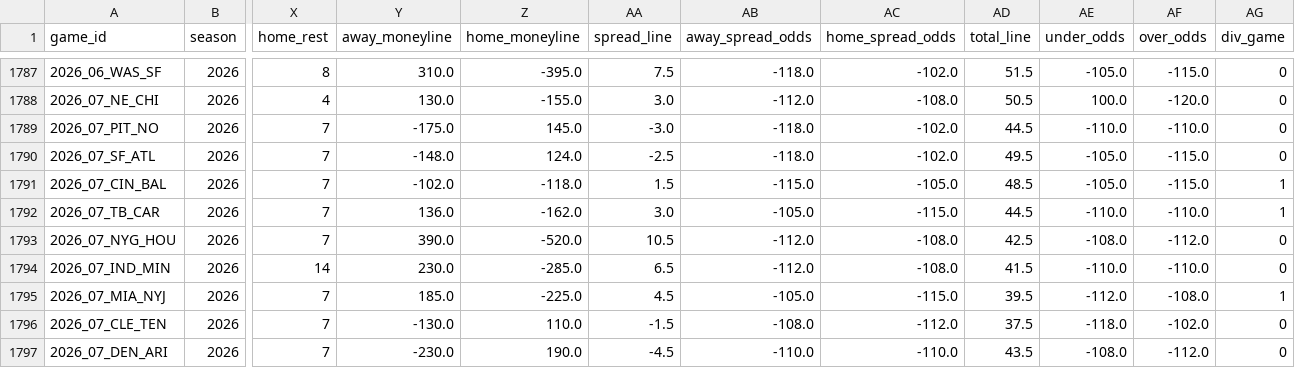
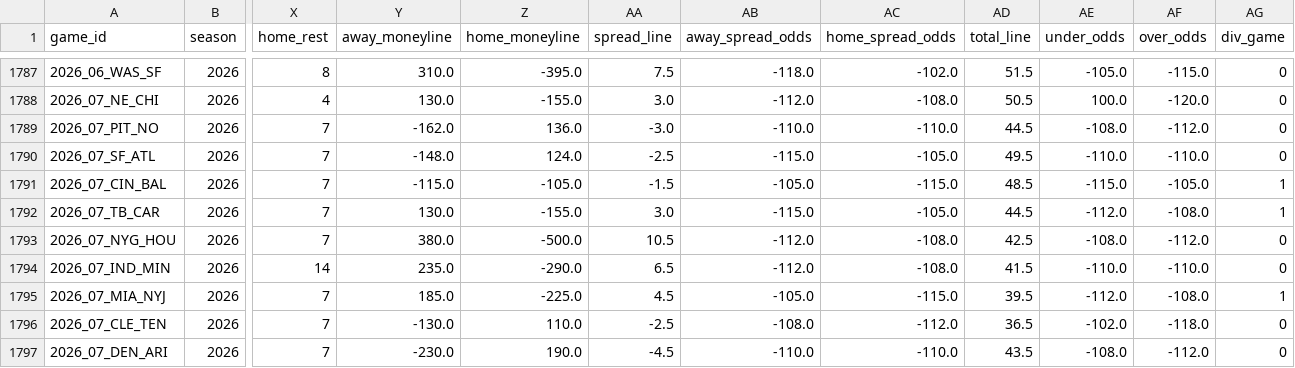
Before and after one commit to bestoddspredictions-web/nfl-predictions, a CSV file: data_files/nfl_games_historical.csv, drawn as a sheet; only a part is shown, gaps mark what is left out; the diff covers the shown part only; the diff names each change by its address in the sheet, - before the commit and + after, or states it on an @@ line.

```diff
--- a/data_files/nfl_games_historical.csv
+++ b/data_files/nfl_games_historical.csv
-Y1789 (away_moneyline): -175.0
+Y1789 (away_moneyline): -162.0
-Z1789 (home_moneyline): 145.0
+Z1789 (home_moneyline): 136.0
-AB1789 (away_spread_odds): -118.0
+AB1789 (away_spread_odds): -110.0
-AC1789 (home_spread_odds): -102.0
+AC1789 (home_spread_odds): -110.0
-AE1789 (under_odds): -110.0
+AE1789 (under_odds): -108.0
-AF1789 (over_odds): -110.0
+AF1789 (over_odds): -112.0
-AB1790 (away_spread_odds): -118.0
+AB1790 (away_spread_odds): -115.0
-AC1790 (home_spread_odds): -102.0
+AC1790 (home_spread_odds): -105.0
-AE1790 (under_odds): -105.0
+AE1790 (under_odds): -110.0
-AF1790 (over_odds): -115.0
+AF1790 (over_odds): -110.0
-Y1791 (away_moneyline): -102.0
+Y1791 (away_moneyline): -115.0
-Z1791 (home_moneyline): -118.0
+Z1791 (home_moneyline): -105.0
-AA1791 (spread_line): 1.5
+AA1791 (spread_line): -1.5
-AB1791 (away_spread_odds): -115.0
+AB1791 (away_spread_odds): -105.0
-AC1791 (home_spread_odds): -105.0
+AC1791 (home_spread_odds): -115.0
-AE1791 (under_odds): -105.0
+AE1791 (under_odds): -115.0
-AF1791 (over_odds): -115.0
+AF1791 (over_odds): -105.0
-Y1792 (away_moneyline): 136.0
+Y1792 (away_moneyline): 130.0
-Z1792 (home_moneyline): -162.0
+Z1792 (home_moneyline): -155.0
-AB1792 (away_spread_odds): -105.0
+AB1792 (away_spread_odds): -115.0
-AC1792 (home_spread_odds): -115.0
+AC1792 (home_spread_odds): -105.0
-AE1792 (under_odds): -110.0
+AE1792 (under_odds): -112.0
-AF1792 (over_odds): -110.0
+AF1792 (over_odds): -108.0
-Y1793 (away_moneyline): 390.0
+Y1793 (away_moneyline): 380.0
-Z1793 (home_moneyline): -520.0
+Z1793 (home_moneyline): -500.0
-Y1794 (away_moneyline): 230.0
+Y1794 (away_moneyline): 235.0
-Z1794 (home_moneyline): -285.0
+Z1794 (home_moneyline): -290.0
-AA1796 (spread_line): -1.5
+AA1796 (spread_line): -2.5
-AD1796 (total_line): 37.5
+AD1796 (total_line): 36.5
-AE1796 (under_odds): -118.0
+AE1796 (under_odds): -102.0
-AF1796 (over_odds): -102.0
+AF1796 (over_odds): -118.0
```
Also changed, not shown: 21 edited cells elsewhere in this file, data_files/espn_injuries.csv, data_files/model_feature_importances.csv, 4 other files.
